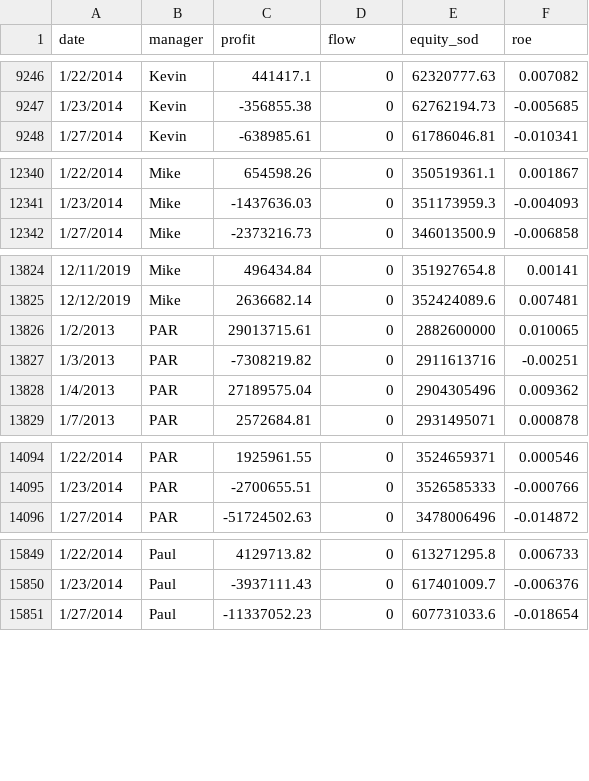
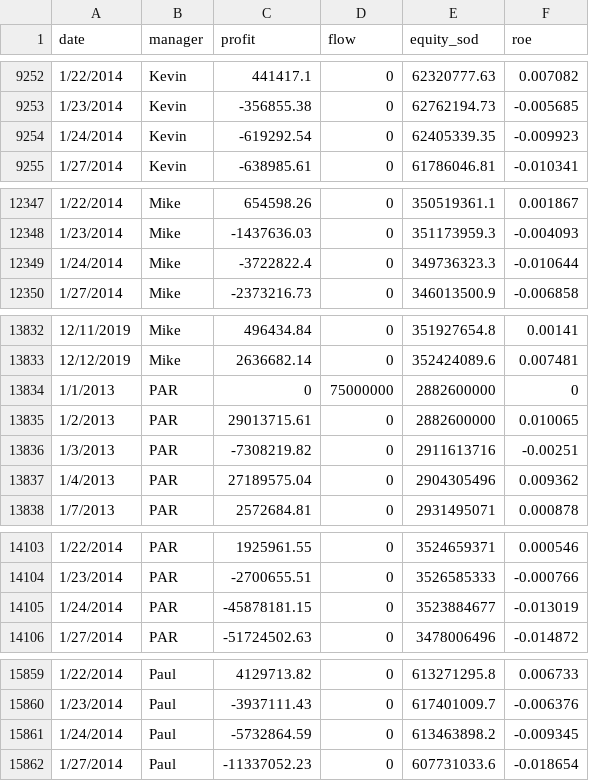
Before and after one commit to FIM-Expert/python-academy, a CSV file: data/manager_data.csv, drawn as a sheet; only a part is shown, gaps mark what is left out; the diff covers the shown part only.

```diff
--- a/data/manager_data.csv
+++ b/data/manager_data.csv
@@ -9247,2 +9253,3 @@ date,manager,profit,flow,equity_sod,roe
 1/23/2014,Kevin,-356855.38,0,62762194.73,-0.005685
+1/24/2014,Kevin,-619292.54,0,62405339.35,-0.009923
 1/27/2014,Kevin,-638985.61,0,61786046.81,-0.010341
@@ -12341,2 +12348,3 @@ date,manager,profit,flow,equity_sod,roe
 1/23/2014,Mike,-1437636.03,0,351173959.3,-0.004093
+1/24/2014,Mike,-3722822.4,0,349736323.3,-0.010644
 1/27/2014,Mike,-2373216.73,0,346013500.9,-0.006858
@@ -13825,2 +13833,3 @@ date,manager,profit,flow,equity_sod,roe
 12/12/2019,Mike,2636682.14,0,352424089.6,0.007481
+1/1/2013,PAR,0,75000000,2882600000,0
 1/2/2013,PAR,29013715.61,0,2882600000,0.010065
@@ -14095,2 +14104,3 @@ date,manager,profit,flow,equity_sod,roe
 1/23/2014,PAR,-2700655.51,0,3526585333,-0.000766
+1/24/2014,PAR,-45878181.15,0,3523884677,-0.013019
 1/27/2014,PAR,-51724502.63,0,3478006496,-0.014872
@@ -15850,2 +15860,3 @@ date,manager,profit,flow,equity_sod,roe
 1/23/2014,Paul,-3937111.43,0,617401009.7,-0.006376
+1/24/2014,Paul,-5732864.59,0,613463898.2,-0.009345
 1/27/2014,Paul,-11337052.23,0,607731033.6,-0.018654
```
Also changed, not shown: 8 added rows elsewhere in this file.
